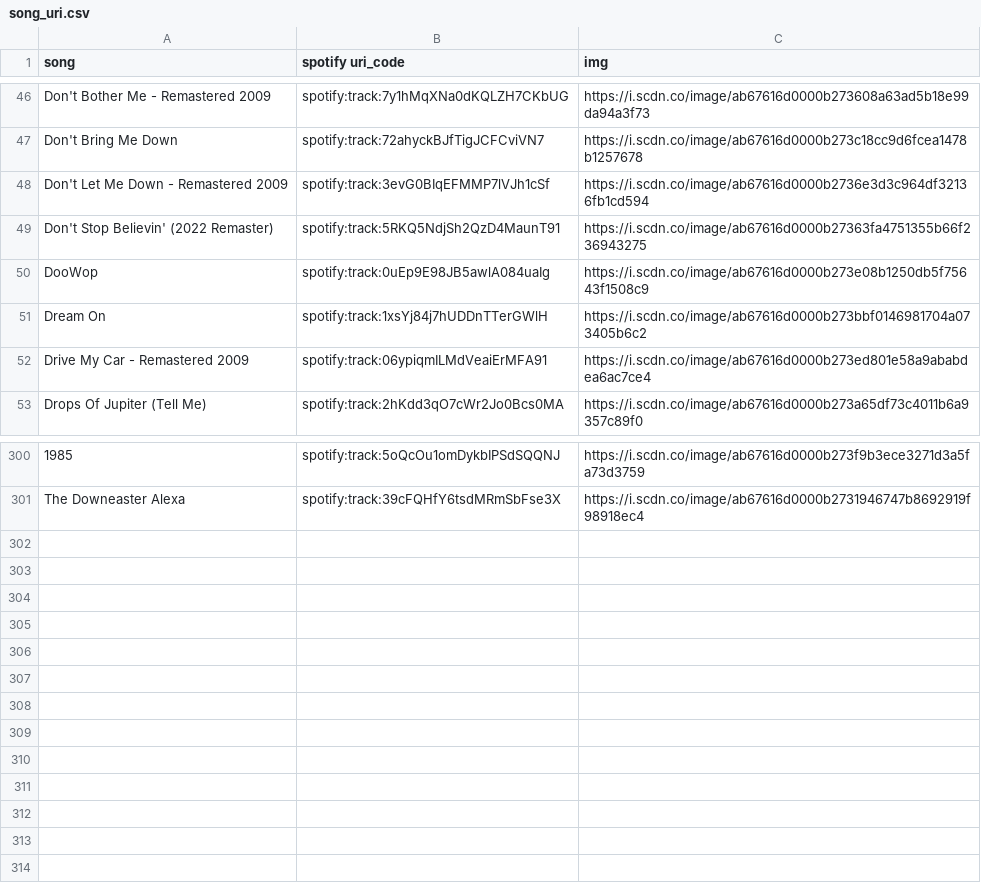
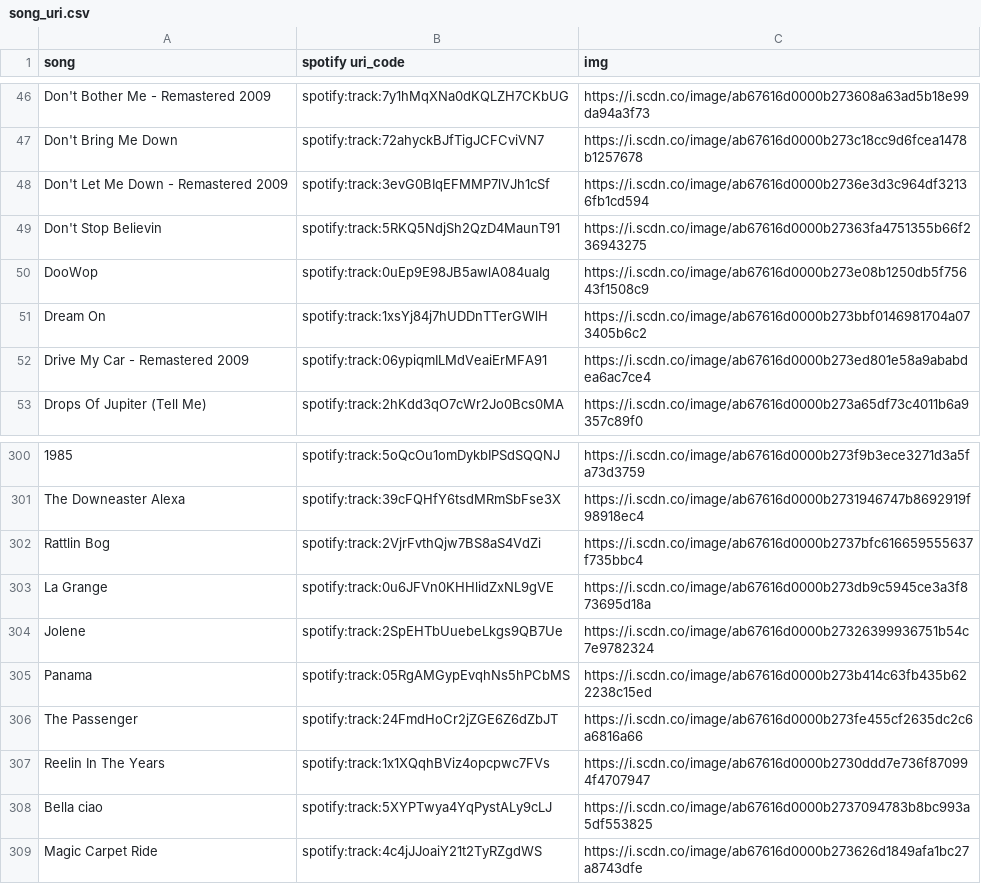
Before and after one commit to BraydenGess/opencv-mariokartwii, a CSV file: audio/song_uri.csv, drawn as a sheet; only a part is shown, gaps mark what is left out; the diff names each change by its address in the sheet, - before the commit and + after, or states it on an @@ line.

```diff
--- a/audio/song_uri.csv
+++ b/audio/song_uri.csv
-A49 (song): Don't Stop Believin' (2022 Remaster)
+A49 (song): Don't Stop Believin
+row 302: Rattlin Bog | spotify:track:2VjrFvthQjw7BS8aS4VdZi | https://i.scdn.co/image/ab67616d0000b2737bfc616659555637f735bbc4
+row 303: La Grange | spotify:track:0u6JFVn0KHHlidZxNL9gVE | https://i.scdn.co/image/ab67616d0000b273db9c5945ce3a3f873695d18a
+row 304: Jolene | spotify:track:2SpEHTbUuebeLkgs9QB7Ue | https://i.scdn.co/image/ab67616d0000b27326399936751b54c7e9782324
+row 305: Panama | spotify:track:05RgAMGypEvqhNs5hPCbMS | https://i.scdn.co/image/ab67616d0000b273b414c63fb435b622238c15ed
+row 306: The Passenger | spotify:track:24FmdHoCr2jZGE6Z6dZbJT | https://i.scdn.co/image/ab67616d0000b273fe455cf2635dc2c6a6816a66
+row 307: Reelin In The Years | spotify:track:1x1XQqhBViz4opcpwc7FVs | https://i.scdn.co/image/ab67616d0000b2730ddd7e736f870994f4707947
+row 308: Bella ciao | spotify:track:5XYPTwya4YqPystALy9cLJ | https://i.scdn.co/image/ab67616d0000b2737094783b8bc993a5df553825
+row 309: Magic Carpet Ride | spotify:track:4c4jJJoaiY21t2TyRZgdWS | https://i.scdn.co/image/ab67616d0000b273626d1849afa1bc27a8743dfe
```
Also changed, not shown: 6 other files.
